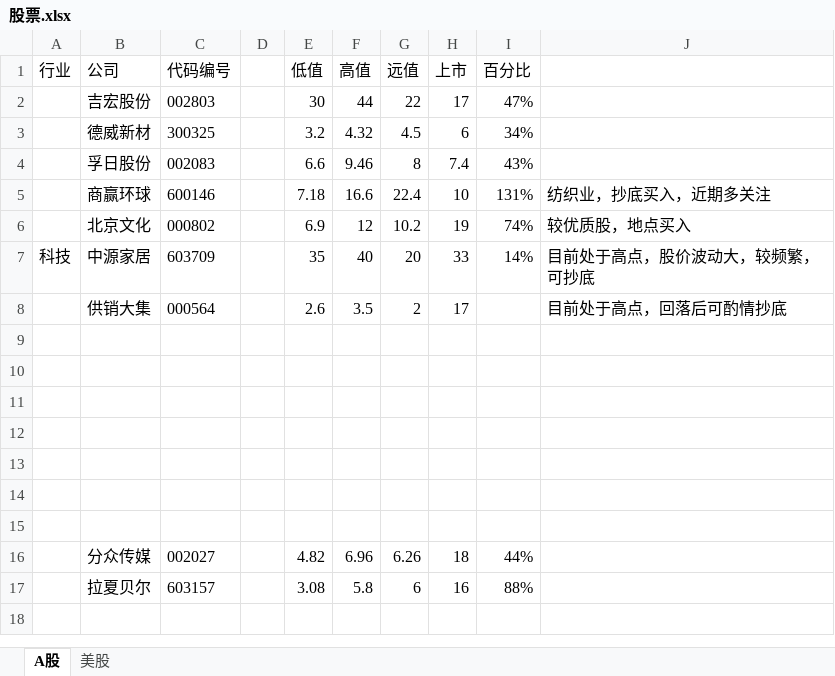
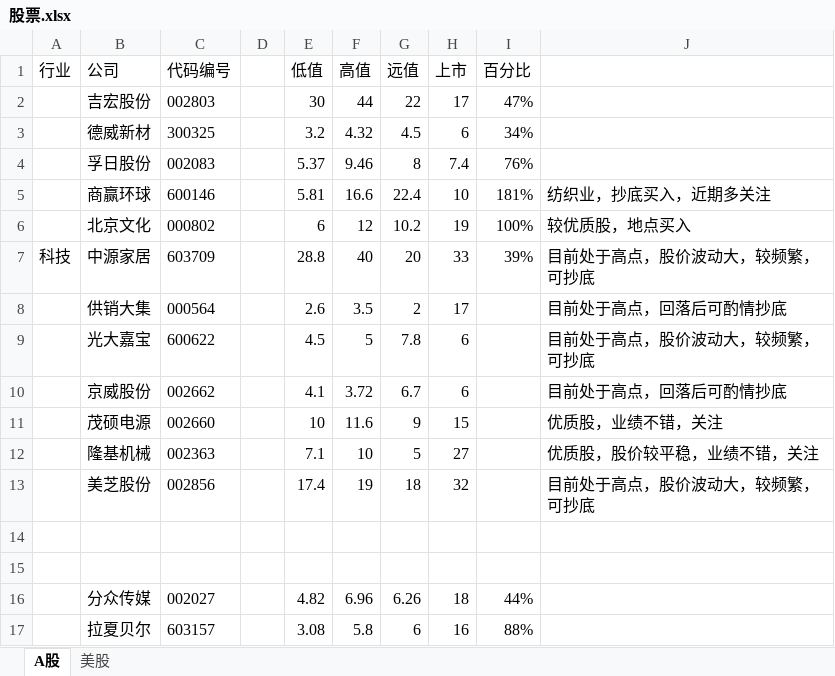
Before and after one commit to 1934312258/document, an Excel workbook: 股票.xlsx, sheet A股, drawn as a sheet; values as stored, in another font and other column widths than the file's, no borders; the diff names each change by its address in the sheet, - before the commit and + after, or states it on an @@ line.

```diff
--- a/股票.xlsx (sheet A股)
+++ b/股票.xlsx (sheet A股)
-E4 (低值): 6.6
+E4 (低值): 5.37
-I4 (百分比): 43%
+I4 (百分比): 76%
-E5 (低值): 7.18
+E5 (低值): 5.81
-I5 (百分比): 131%
+I5 (百分比): 181%
-E6 (低值): 6.9
+E6 (低值): 6
-I6 (百分比): 74%
+I6 (百分比): 100%
-E7 (低值): 35
+E7 (低值): 28.8
-I7 (百分比): 14%
+I7 (百分比): 39%
-row 9: (empty)
+row 9:  | 光大嘉宝 | 600622 |  | 4.5 | 5 | 7.8 | 6 |  | 目前处于高点，股价波动大，较频繁，可抄底
-row 10: (empty)
+row 10:  | 京威股份 | 002662 |  | 4.1 | 3.72 | 6.7 | 6 |  | 目前处于高点，回落后可酌情抄底
-row 11: (empty)
+row 11:  | 茂硕电源 | 002660 |  | 10 | 11.6 | 9 | 15 |  | 优质股，业绩不错，关注
-row 12: (empty)
+row 12:  | 隆基机械 | 002363 |  | 7.1 | 10 | 5 | 27 |  | 优质股，股价较平稳，业绩不错，关注
-row 13: (empty)
+row 13:  | 美芝股份 | 002856 |  | 17.4 | 19 | 18 | 32 |  | 目前处于高点，股价波动大，较频繁，可抄底
```
Also changed, not shown: sheet 美股, 36 other files.
